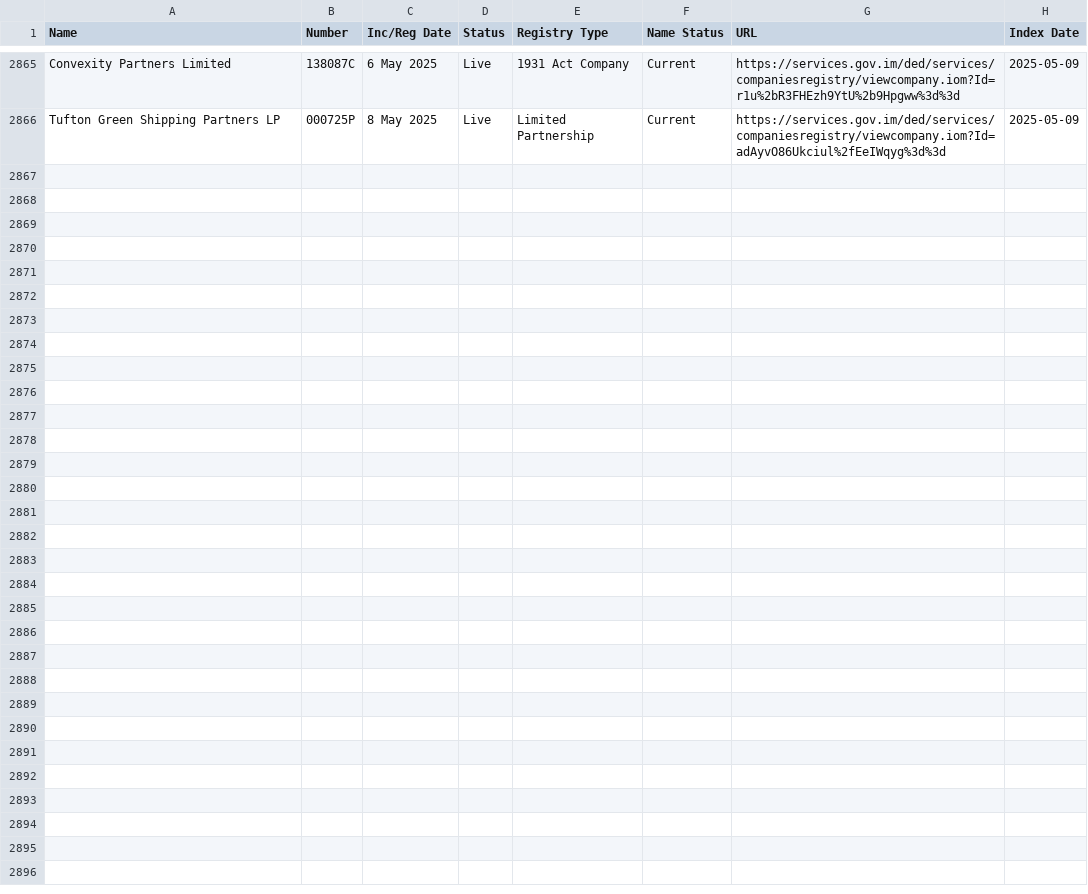
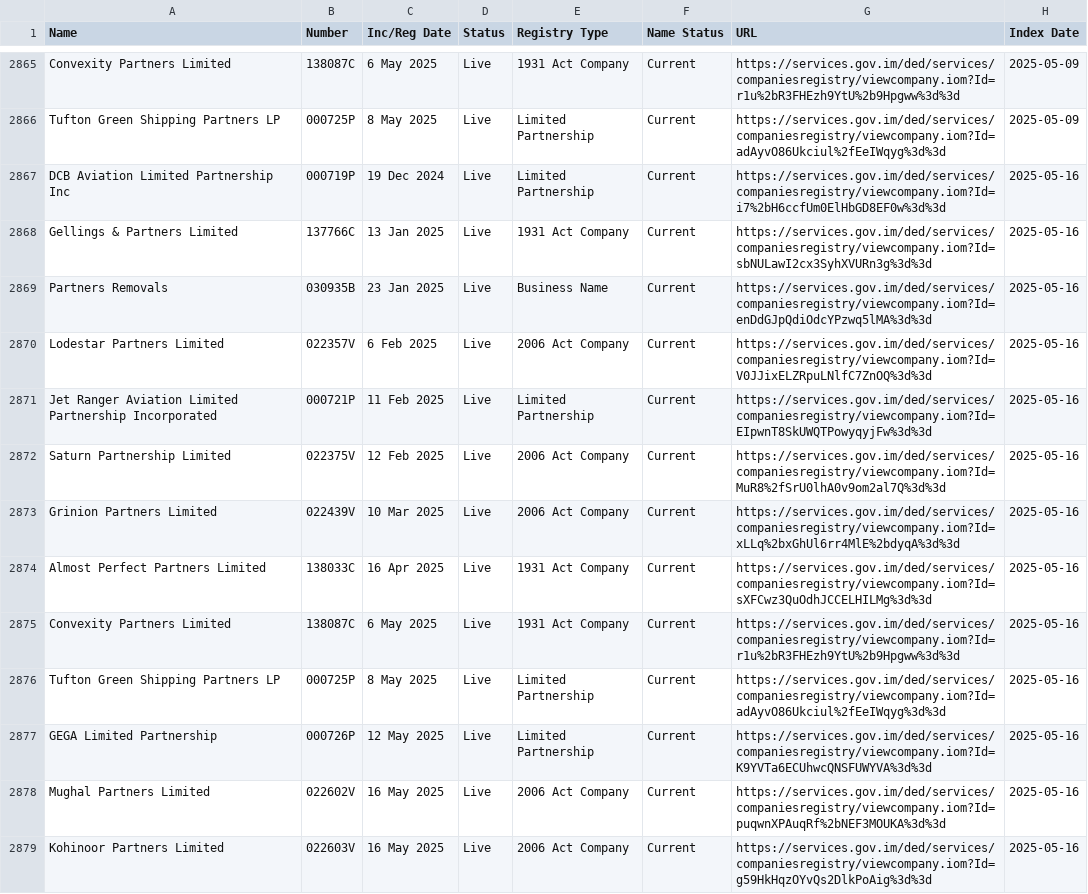
Before and after one commit to dankarran/isleofman-opendata, a CSV file: data/gov.im/companies/sources/search/names/PARTNER.csv, drawn as a sheet; only a part is shown, gaps mark what is left out.

```diff
--- a/data/gov.im/companies/sources/search/names/PARTNER.csv
+++ b/data/gov.im/companies/sources/search/names/PARTNER.csv
@@ -2866 +2866,14 @@
 "Tufton Green Shipping Partners LP","000725P","8 May 2025","Live","Limited Partnership","Current","https://services.gov.im/ded/services/companiesregistry/viewcompany.iom?Id=adAyvO86Ukciul%2fEeIWqyg%3d%3d","2025-05-09"
+"DCB Aviation Limited Partnership Inc","000719P","19 Dec 2024","Live","Limited Partnership","Current","https://services.gov.im/ded/services/companiesregistry/viewcompany.iom?Id=i7%2bH6ccfUm0ElHbGD8EF0w%3d%3d","2025-05-16"
+"Gellings & Partners Limited","137766C","13 Jan 2025","Live","1931 Act Company","Current","https://services.gov.im/ded/services/companiesregistry/viewcompany.iom?Id=sbNULawI2cx3SyhXVURn3g%3d%3d","2025-05-16"
+"Partners Removals","030935B","23 Jan 2025","Live","Business Name","Current","https://services.gov.im/ded/services/companiesregistry/viewcompany.iom?Id=enDdGJpQdiOdcYPzwq5lMA%3d%3d","2025-05-16"
+"Lodestar Partners Limited","022357V","6 Feb 2025","Live","2006 Act Company","Current","https://services.gov.im/ded/services/companiesregistry/viewcompany.iom?Id=V0JJixELZRpuLNlfC7ZnOQ%3d%3d","2025-05-16"
+"Jet Ranger Aviation Limited Partnership Incorporated","000721P","11 Feb 2025","Live","Limited Partnership","Current","https://services.gov.im/ded/services/companiesregistry/viewcompany.iom?Id=EIpwnT8SkUWQTPowyqyjFw%3d%3d","2025-05-16"
+"Saturn Partnership Limited","022375V","12 Feb 2025","Live","2006 Act Company","Current","https://services.gov.im/ded/services/companiesregistry/viewcompany.iom?Id=MuR8%2fSrU0lhA0v9om2al7Q%3d%3d","2025-05-16"
+"Grinion Partners Limited","022439V","10 Mar 2025","Live","2006 Act Company","Current","https://services.gov.im/ded/services/companiesregistry/viewcompany.iom?Id=xLLq%2bxGhUl6rr4MlE%2bdyqA%3d%3d","2025-05-16"
+"Almost Perfect Partners Limited","138033C","16 Apr 2025","Live","1931 Act Company","Current","https://services.gov.im/ded/services/companiesregistry/viewcompany.iom?Id=sXFCwz3QuOdhJCCELHILMg%3d%3d","2025-05-16"
+"Convexity Partners Limited","138087C","6 May 2025","Live","1931 Act Company","Current","https://services.gov.im/ded/services/companiesregistry/viewcompany.iom?Id=r1u%2bR3FHEzh9YtU%2b9Hpgww%3d%3d","2025-05-16"
+"Tufton Green Shipping Partners LP","000725P","8 May 2025","Live","Limited Partnership","Current","https://services.gov.im/ded/services/companiesregistry/viewcompany.iom?Id=adAyvO86Ukciul%2fEeIWqyg%3d%3d","2025-05-16"
+"GEGA Limited Partnership","000726P","12 May 2025","Live","Limited Partnership","Current","https://services.gov.im/ded/services/companiesregistry/viewcompany.iom?Id=K9YVTa6ECUhwcQNSFUWYVA%3d%3d","2025-05-16"
+"Mughal Partners Limited","022602V","16 May 2025","Live","2006 Act Company","Current","https://services.gov.im/ded/services/companiesregistry/viewcompany.iom?Id=puqwnXPAuqRf%2bNEF3MOUKA%3d%3d","2025-05-16"
+"Kohinoor Partners Limited","022603V","16 May 2025","Live","2006 Act Company","Current","https://services.gov.im/ded/services/companiesregistry/viewcompany.iom?Id=g59HkHqzOYvQs2DlkPoAig%3d%3d","2025-05-16"
```
Also changed, not shown: data/gov.im/companies/sources/search/names/FOUNDATION.csv, data/gov.im/companies/sources/search/names/INC.csv, 53 other files.
